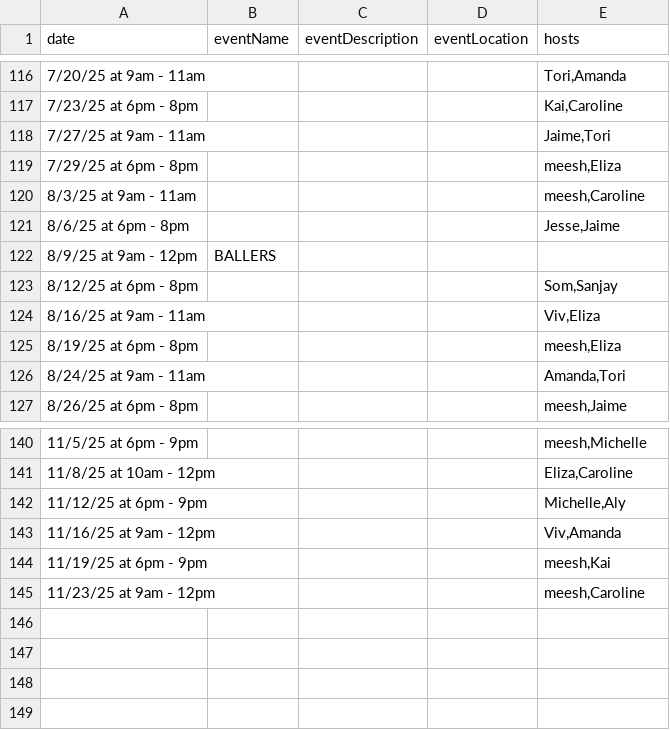
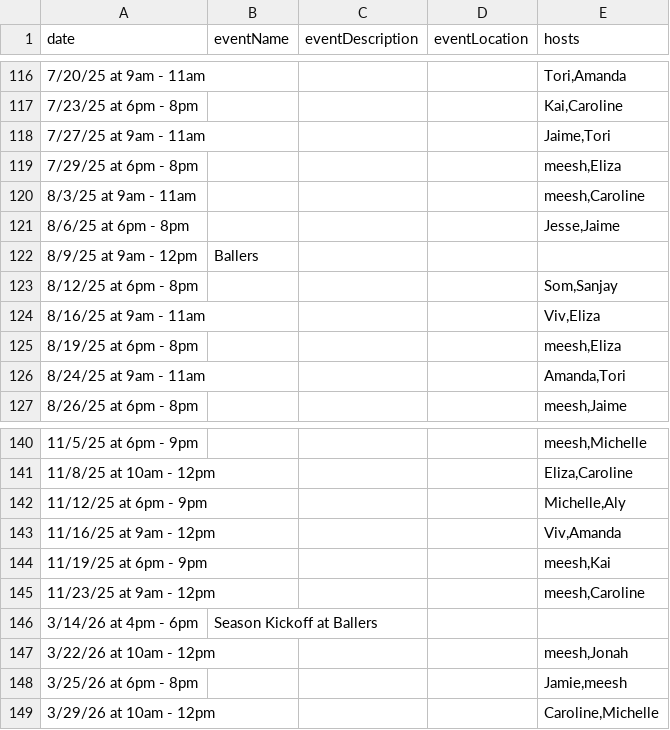
Before and after one commit to picklemequeer/picklemequeer.github.io, a CSV file: gameplay.csv, drawn as a sheet; only a part is shown, gaps mark what is left out.

```diff
--- a/gameplay.csv
+++ b/gameplay.csv
@@ -121,3 +121,3 @@ date,eventName,eventDescription,eventLocation,hosts
 8/6/25 at 6pm - 8pm,,,,"Jesse,Jaime"
-8/9/25 at 9am - 12pm, BALLERS,,,
+8/9/25 at 9am - 12pm, Ballers,,,
 8/12/25 at 6pm - 8pm,,,,"Som,Sanjay"
@@ -145 +145,5 @@ date,eventName,eventDescription,eventLocation,hosts
 11/23/25 at 9am - 12pm,,,,"meesh,Caroline"
+3/14/26 at 4pm - 6pm,Season Kickoff at Ballers,,,
+3/22/26 at 10am - 12pm,,,,"meesh,Jonah"
+3/25/26 at 6pm - 8pm,,,,"Jamie,meesh"
+3/29/26 at 10am - 12pm,,,,"Caroline,Michelle"
```
Also changed, not shown: 3 other files.
